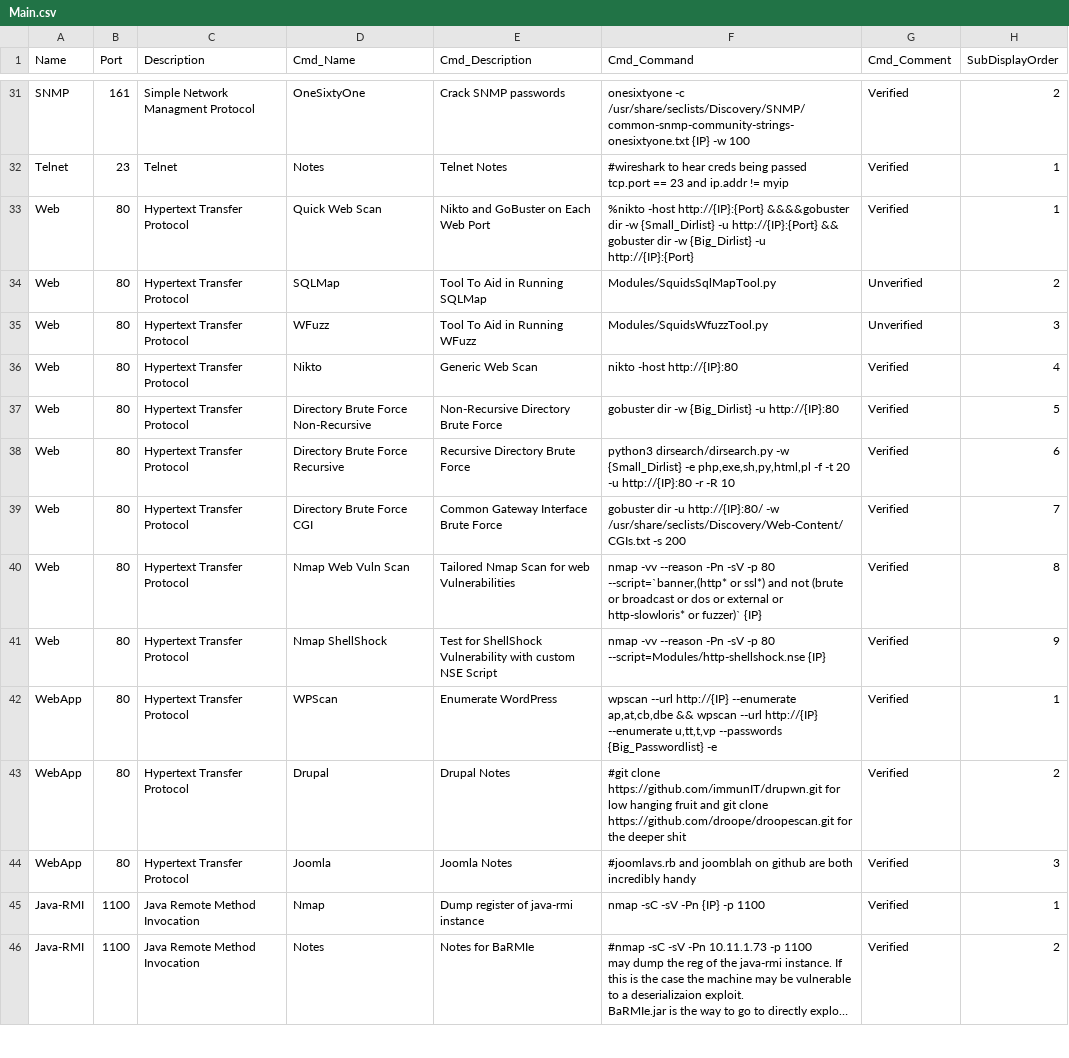
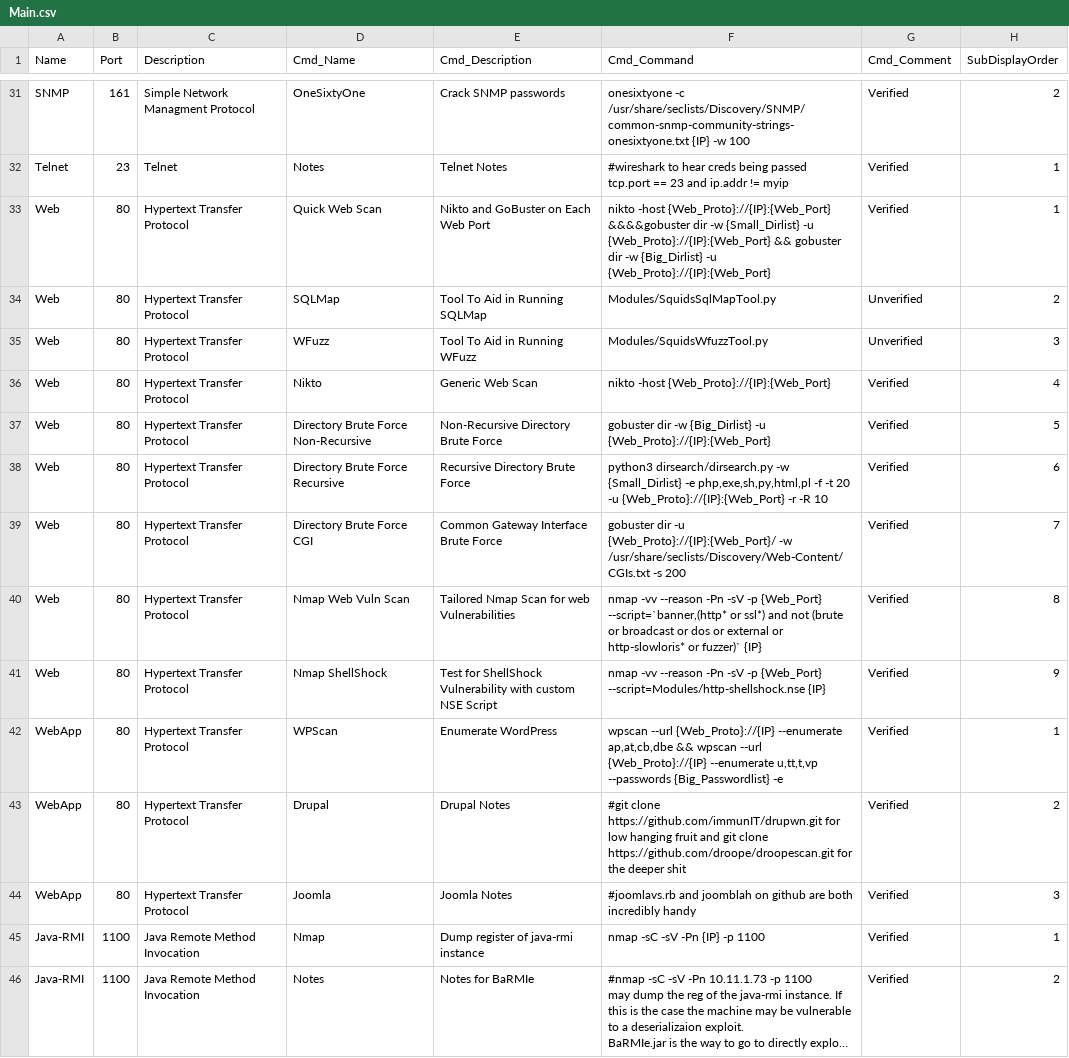
Before and after one commit to CoolHandSquid/TireFire, a CSV file: Main.csv, drawn as a sheet; only a part is shown, gaps mark what is left out; long unchanged cells end in ….

Commit message:
% (webport list) functionality has been removed

```diff
--- a/Main.csv
+++ b/Main.csv
@@ -124,12 +124,12 @@ Telnet,23,Telnet,Notes,Telnet Notes,"#wireshark to hear creds being passed
 tcp.port == 23 and ip.addr != myip",Verified,1
-Web,80,Hypertext Transfer Protocol,Quick Web Scan,Nikto and GoBuster on Each Web Port,%nikto -host http://{IP}:{Port} &&&&gobuster dir -w {Small_Dirlist} -u http://{IP}:{Port} && gobuster dir -w {Big_Dirlist} -u http://{IP}:{Port},Verified,1
+Web,80,Hypertext Transfer Protocol,Quick Web Scan,Nikto and GoBuster on Each Web Port,nikto -host {Web_Proto}://{IP}:{Web_Port} &&&&gobuster dir -w {Small_Dirlist} -u {Web_Proto}://{IP}:{Web_Port} && gobuster dir -w {Big_Dirlist} -u {Web_Proto}://{IP}:{Web_Port},Verified,1
 Web,80,Hypertext Transfer Protocol,SQLMap,Tool To Aid in Running SQLMap,Modules/SquidsSqlMapTool.py,Unverified,2
 Web,80,Hypertext Transfer Protocol,WFuzz,Tool To Aid in Running WFuzz,Modules/SquidsWfuzzTool.py,Unverified,3
-Web,80,Hypertext Transfer Protocol,Nikto,Generic Web Scan,nikto -host http://{IP}:80,Verified,4
-Web,80,Hypertext Transfer Protocol,Directory Brute Force Non-Recursive,Non-Recursive Directory Brute Force,gobuster dir -w {Big_Dirlist} -u http://{IP}:80,Verified,5
-Web,80,Hypertext Transfer Protocol,Directory Brute Force Recursive,Recursive Directory Brute Force,"python3 dirsearch/dirsearch.py -w {Small_Dirlist} -e php,exe,sh,py,html,pl -f -t 20 -u http://{IP}:80 -r -R 10",Verified,6
-Web,80,Hypertext Transfer Protocol,Directory Brute Force CGI,Common Gateway Interface Brute Force,gobuster dir -u http://{IP}:80/ -w /usr/share/seclists/Discovery/Web-Content/CGIs.txt -s 200,Verified,7
-Web,80,Hypertext Transfer Protocol,Nmap Web Vuln Scan,Tailored Nmap Scan for web Vulnerabilities,"nmap -vv --reason -Pn -sV -p 80 --script=`banner,(http* or ssl*) and not (brute or broadcast or dos or external or http-slowloris* or fuzzer)` {IP}",Verified,8
-Web,80,Hypertext Transfer Protocol,Nmap ShellShock,Test for ShellShock Vulnerability with custom NSE Script,nmap -vv --reason -Pn -sV -p 80 --script=Modules/http-shellshock.nse {IP},Verified,9
-WebApp,80,Hypertext Transfer Protocol,WPScan,Enumerate WordPress,"wpscan --url http://{IP} --enumerate ap,at,cb,dbe && wpscan --url http://{IP} --enumerate u,tt,t,vp --passwords {Big_Passwordlist} -e ",Verified,1
+Web,80,Hypertext Transfer Protocol,Nikto,Generic Web Scan,nikto -host {Web_Proto}://{IP}:{Web_Port},Verified,4
+Web,80,Hypertext Transfer Protocol,Directory Brute Force Non-Recursive,Non-Recursive Directory Brute Force,gobuster dir -w {Big_Dirlist} -u {Web_Proto}://{IP}:{Web_Port},Verified,5
+Web,80,Hypertext Transfer Protocol,Directory Brute Force Recursive,Recursive Directory Brute Force,"python3 dirsearch/dirsearch.py -w {Small_Dirlist} -e php,exe,sh,py,html,pl -f -t 20 -u {Web_Proto}://{IP}:{Web_Port} -r -R 10",Verified,6
+Web,80,Hypertext Transfer Protocol,Directory Brute Force CGI,Common Gateway Interface Brute Force,gobuster dir -u {Web_Proto}://{IP}:{Web_Port}/ -w /usr/share/seclists/Discovery/Web-Content/CGIs.txt -s 200,Verified,7
+Web,80,Hypertext Transfer Protocol,Nmap Web Vuln Scan,Tailored Nmap Scan for web Vulnerabilities,"nmap -vv --reason -Pn -sV -p {Web_Port} --script=`banner,(http* or ssl*) and not (brute or broadcast or dos or external or http-slowloris* or fuzzer)` {IP}",Verified,8
+Web,80,Hypertext Transfer Protocol,Nmap ShellShock,Test for ShellShock Vulnerability with custom NSE Script,nmap -vv --reason -Pn -sV -p {Web_Port} --script=Modules/http-shellshock.nse {IP},Verified,9
+WebApp,80,Hypertext Transfer Protocol,WPScan,Enumerate WordPress,"wpscan --url {Web_Proto}://{IP} --enumerate ap,at,cb,dbe && wpscan --url {Web_Proto}://{IP} --enumerate u,tt,t,vp --passwords {Big_Passwordlist} -e ",Verified,1
 WebApp,80,Hypertext Transfer Protocol,Drupal,Drupal Notes,#git clone https://github.com/immunIT/drupwn.git for low hanging fruit and git clone https://github.com/droope/droopescan.git for the deeper shit,Verified,2
```
Also changed, not shown: 1 other file.
